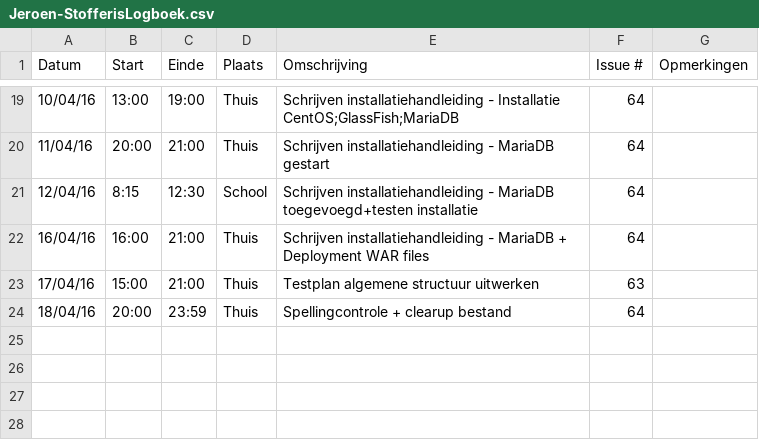
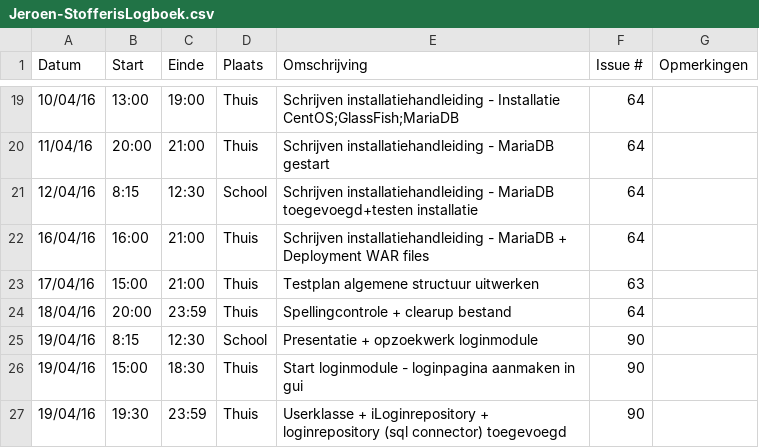
Before and after one commit to ghentlivinglab/Traffic-Travel-Time-Analyzer-3, a CSV file: Jeroen-StofferisLogboek.csv, drawn as a sheet; only a part is shown, gaps mark what is left out.

Commit message:
Update Jeroen-StofferisLogboek.csv

```diff
--- a/Jeroen-StofferisLogboek.csv
+++ b/Jeroen-StofferisLogboek.csv
@@ -24 +24,4 @@
 18/04/16,20:00,23:59,Thuis,Spellingcontrole + clearup bestand,64,
+19/04/16,8:15,12:30,School,Presentatie + opzoekwerk loginmodule,90,
+19/04/16,15:00,18:30,Thuis,Start loginmodule - loginpagina aanmaken in gui,90,
+19/04/16,19:30,23:59,Thuis,Userklasse + iLoginrepository + loginrepository (sql connector) toegevoegd,90,
```
